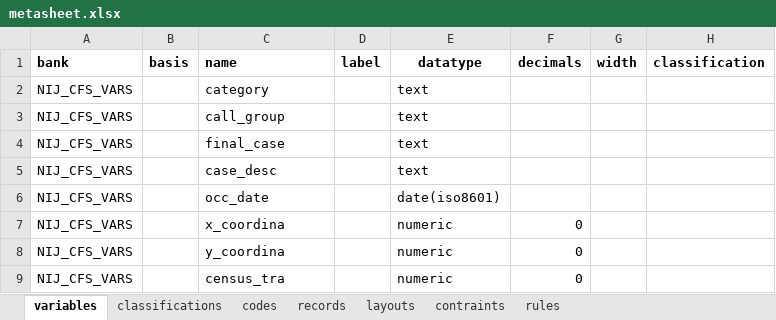
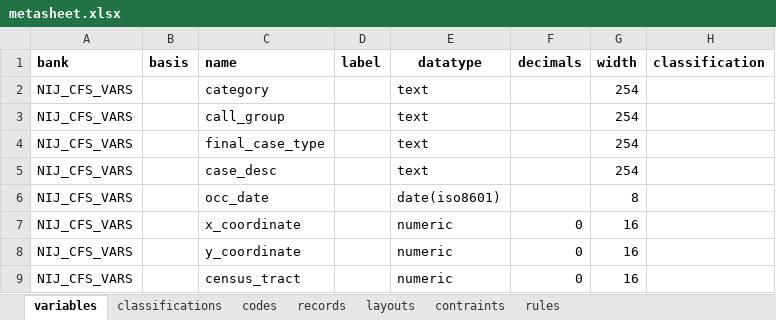
Before and after one commit to fastlater/opendata-us-nij-rtcfc, an Excel workbook: metadata/metasheet.xlsx, sheet variables, drawn as a sheet; values as stored, in another font and other column widths than the file's, no borders; the diff names each change by its address in the sheet, - before the commit and + after, or states it on an @@ line.

```diff
--- a/metadata/metasheet.xlsx (sheet variables)
+++ b/metadata/metasheet.xlsx (sheet variables)
-G2:G5 (width): (empty)
+G2:G5 (width): 254
-C4 (name): final_case
+C4 (name): final_case_type
-G6 (width): (empty)
+G6 (width): 8
-C7 (name): x_coordina
+C7 (name): x_coordinate
-G7:G9 (width): (empty)
+G7:G9 (width): 16
-C8 (name): y_coordina
+C8 (name): y_coordinate
-C9 (name): census_tra
+C9 (name): census_tract
```
Also changed, not shown: sheet codes, sheet layouts, sheet classifications, 4 other files.
